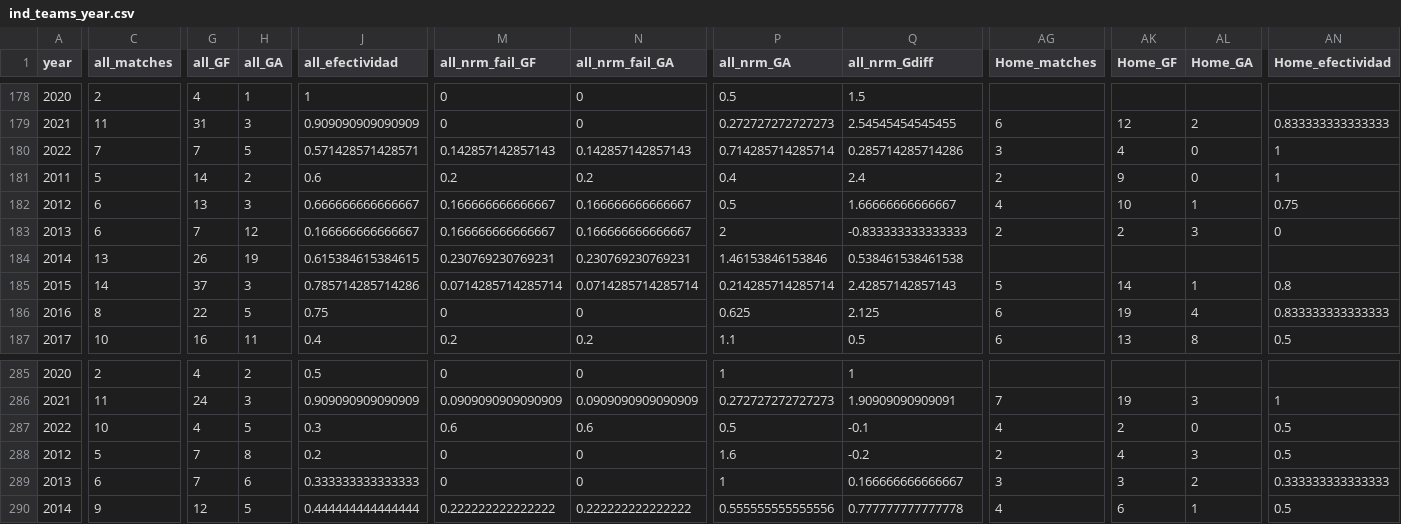
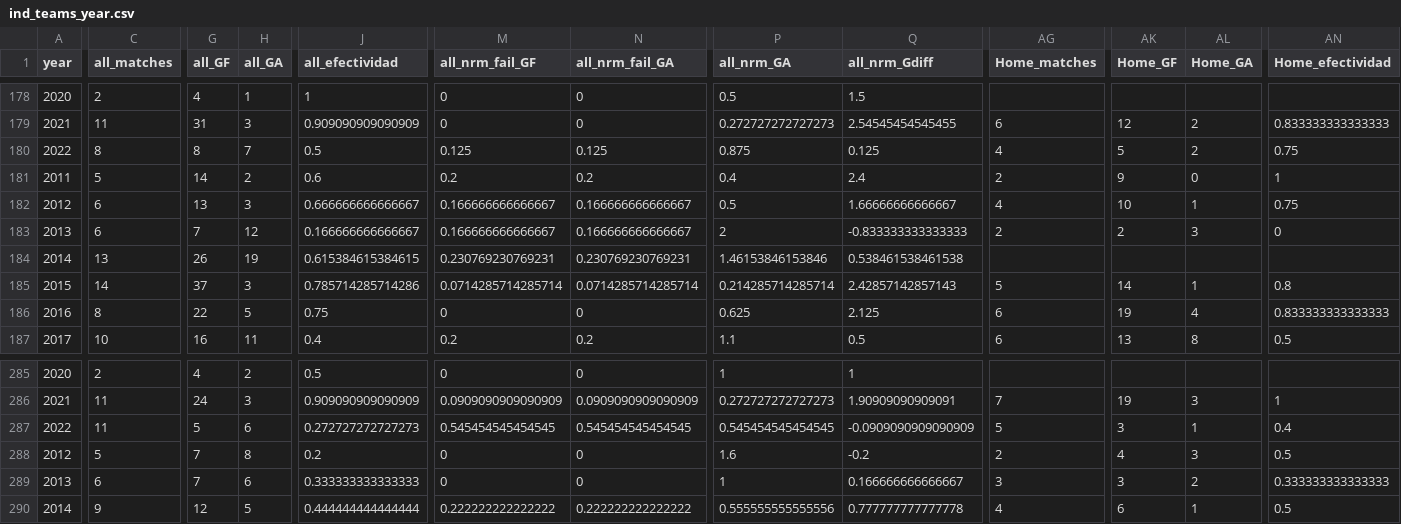
Before and after one commit to araupontones/CariQuiniela, a CSV file: data/3.clean/ind_teams_year.csv, drawn as a sheet; only a part is shown, gaps mark what is left out; the diff covers the shown part only; the diff names each change by its address in the sheet, - before the commit and + after, or states it on an @@ line.

```diff
--- a/data/3.clean/ind_teams_year.csv
+++ b/data/3.clean/ind_teams_year.csv
-C180 (all_matches): 7
+C180 (all_matches): 8
-G180 (all_GF): 7
+G180 (all_GF): 8
-H180 (all_GA): 5
+H180 (all_GA): 7
-J180 (all_efectividad): 0.571428571428571
+J180 (all_efectividad): 0.5
-M180 (all_nrm_fail_GF): 0.142857142857143
+M180 (all_nrm_fail_GF): 0.125
-N180 (all_nrm_fail_GA): 0.142857142857143
+N180 (all_nrm_fail_GA): 0.125
-P180 (all_nrm_GA): 0.714285714285714
+P180 (all_nrm_GA): 0.875
-Q180 (all_nrm_Gdiff): 0.285714285714286
+Q180 (all_nrm_Gdiff): 0.125
-AG180 (Home_matches): 3
+AG180 (Home_matches): 4
-AK180 (Home_GF): 4
+AK180 (Home_GF): 5
-AL180 (Home_GA): 0
+AL180 (Home_GA): 2
-AN180 (Home_efectividad): 1
+AN180 (Home_efectividad): 0.75
-C287 (all_matches): 10
+C287 (all_matches): 11
-G287 (all_GF): 4
+G287 (all_GF): 5
-H287 (all_GA): 5
+H287 (all_GA): 6
-J287 (all_efectividad): 0.3
+J287 (all_efectividad): 0.272727272727273
-M287 (all_nrm_fail_GF): 0.6
+M287 (all_nrm_fail_GF): 0.545454545454545
-N287 (all_nrm_fail_GA): 0.6
+N287 (all_nrm_fail_GA): 0.545454545454545
-P287 (all_nrm_GA): 0.5
+P287 (all_nrm_GA): 0.545454545454545
-Q287 (all_nrm_Gdiff): -0.1
+Q287 (all_nrm_Gdiff): -0.0909090909090909
-AG287 (Home_matches): 4
+AG287 (Home_matches): 5
-AK287 (Home_GF): 2
+AK287 (Home_GF): 3
-AL287 (Home_GA): 0
+AL287 (Home_GA): 1
-AN287 (Home_efectividad): 0.5
+AN287 (Home_efectividad): 0.4
```
Also changed, not shown: 15 edited cells elsewhere in this file, data/3.clean/ind_all_matches.csv.
